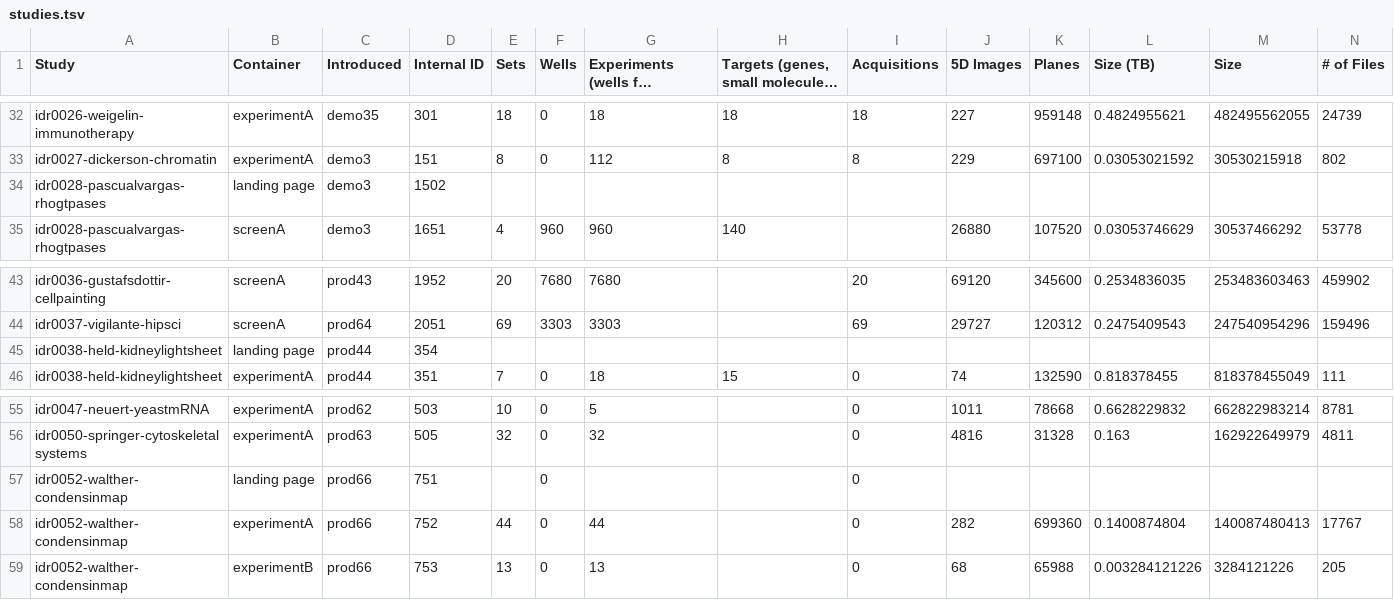
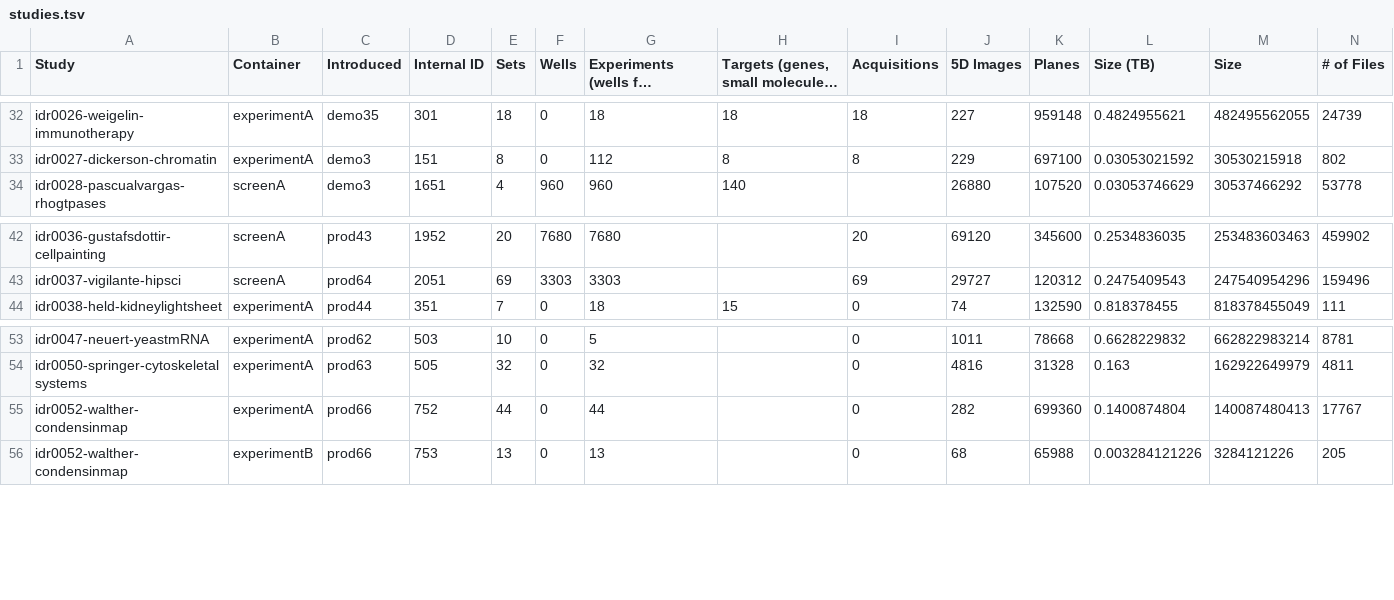
Before and after one commit to IDR/idr.openmicroscopy.org, a TSV file: _data/studies.tsv, drawn as a sheet; only a part is shown, gaps mark what is left out; long unchanged cells end in …; rows hold the shown columns only; the diff names each change by its address in the sheet, - before the commit and + after, or states it on an @@ line.

Commit message:
remove landing pages

```diff
--- a/_data/studies.tsv
+++ b/_data/studies.tsv
-row 34: idr0028-pascualvargas-rhogtpases | landing page | demo3 | 1502
-row 45: idr0038-held-kidneylightsheet | landing page | prod44 | 354
-row 57: idr0052-walther-condensinmap | landing page | prod66 | 751 |  | 0 |  |  | 0
```
